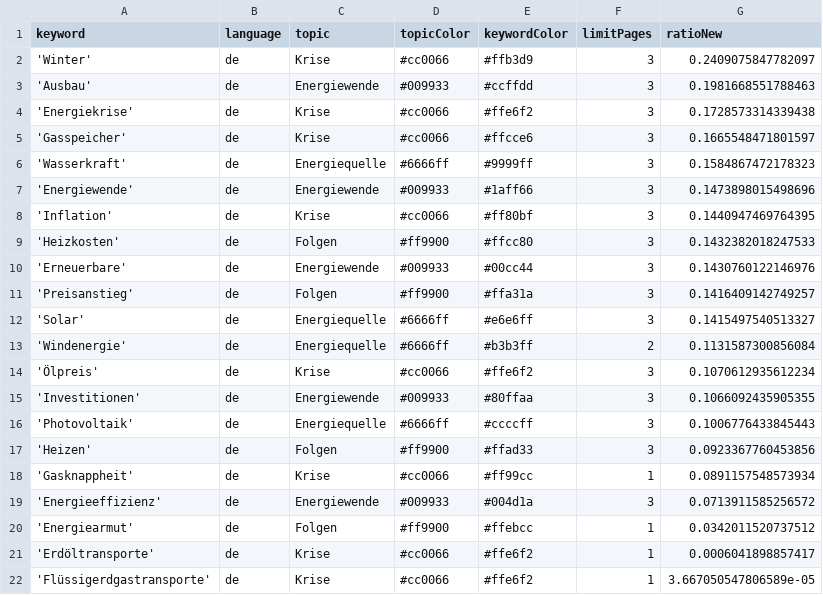
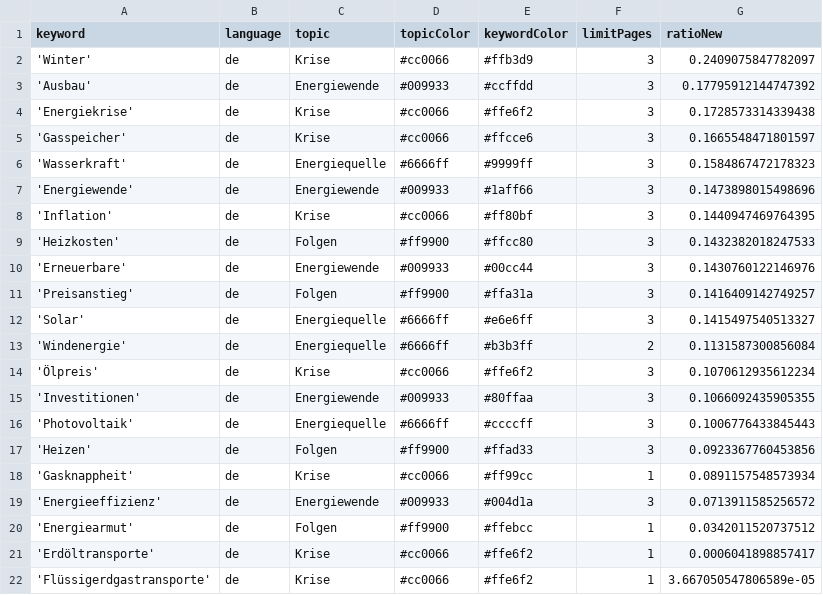
Before and after one commit to JoPhi24-news/winterIsComing, a CSV file: keywords.csv, drawn as a sheet.

```diff
--- a/keywords.csv
+++ b/keywords.csv
@@ -2,3 +2,3 @@ keyword,language,topic,topicColor,keywordColor,limitPages,ratioNew
 'Winter',de,Krise,#cc0066,#ffb3d9,3,0.2409075847782097
-'Ausbau',de,Energiewende,#009933,#ccffdd,3,0.1981668551788463
+'Ausbau',de,Energiewende,#009933,#ccffdd,3,0.17795912144747392
 'Energiekrise',de,Krise,#cc0066,#ffe6f2,3,0.1728573314339438
```
Also changed, not shown: csv/news_2026_11.csv.
